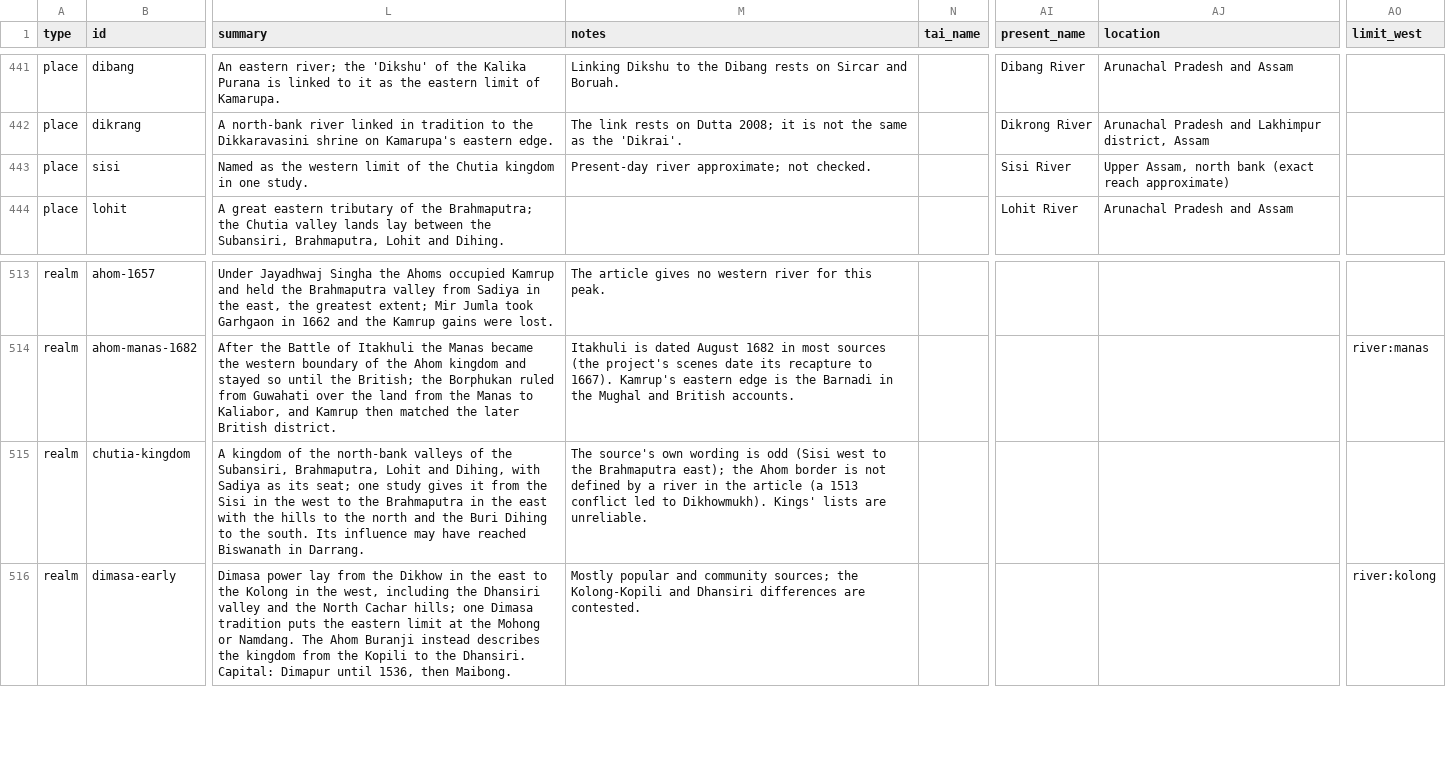
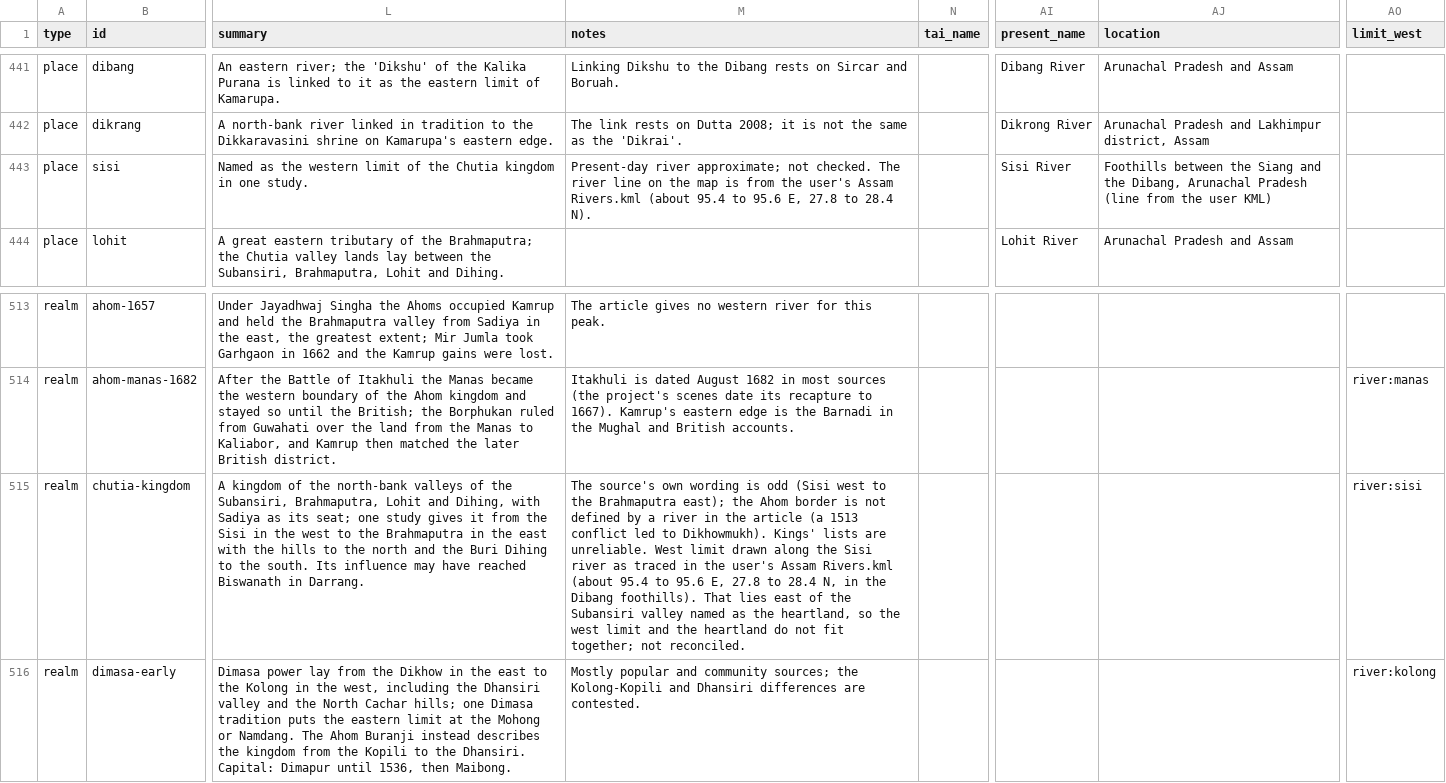
Before and after one commit to axomrank/Assam-History-Characters, a CSV file: data/assam_history.csv, drawn as a sheet; only a part is shown, gaps mark what is left out; the diff names each change by its address in the sheet, - before the commit and + after, or states it on an @@ line.

```diff
--- a/data/assam_history.csv
+++ b/data/assam_history.csv
-M443 (notes): …not checked.
+M443 (notes): …not checked. The river line on the map is from the user's Assam Rivers.kml (about 95.4 to 95.6 E, 27.8 to 28.4 N).
-AJ443 (location): Upper Assam, north bank (exact reach approximate)
+AJ443 (location): Foothills between the Siang and the Dibang, Arunachal Pradesh (line from the user KML)
-M515 (notes): …are unreliable.
+M515 (notes): …are unreliable. West limit drawn along the Sisi river as traced in the user's Assam Rivers.kml (about 95.4 to 95.6 E, 27.8 to 28.4 N, in the Dibang foothills). That lies east of the Subansiri valley named as the heartland, so the west limit and the heartland do not fit together; not reconciled.
-AO515 (limit_west): (empty)
+AO515 (limit_west): river:sisi
```
Also changed, not shown: 8 other files.
